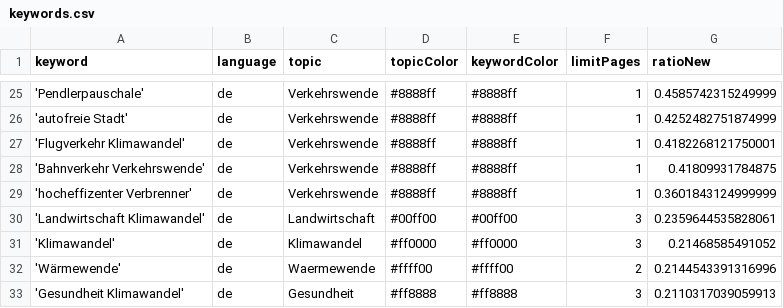
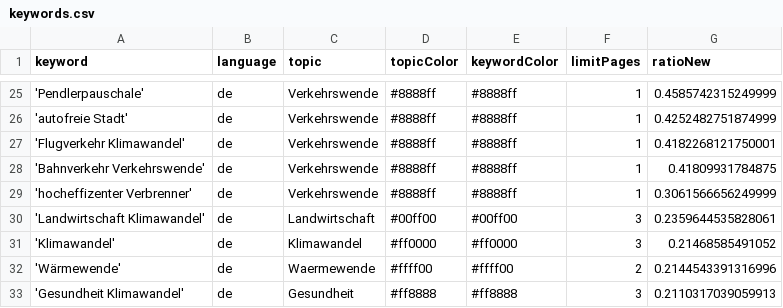
Before and after one commit to bennysch-news/mobilityIsComing, a CSV file: keywords.csv, drawn as a sheet; only a part is shown, gaps mark what is left out.

Commit message:
Commit from GitHub Actions (harvest:0.0)

```diff
--- a/keywords.csv
+++ b/keywords.csv
@@ -28,3 +28,3 @@ keyword,language,topic,topicColor,keywordColor,limitPages,ratioNew
 'Bahnverkehr Verkehrswende',de,Verkehrswende,#8888ff,#8888ff,1,0.41809931784875
-'hocheffizenter Verbrenner',de,Verkehrswende,#8888ff,#8888ff,1,0.3601843124999999
+'hocheffizenter Verbrenner',de,Verkehrswende,#8888ff,#8888ff,1,0.3061566656249999
 'Landwirtschaft Klimawandel',de,Landwirtschaft,#00ff00,#00ff00,3,0.2359644535828061
```
